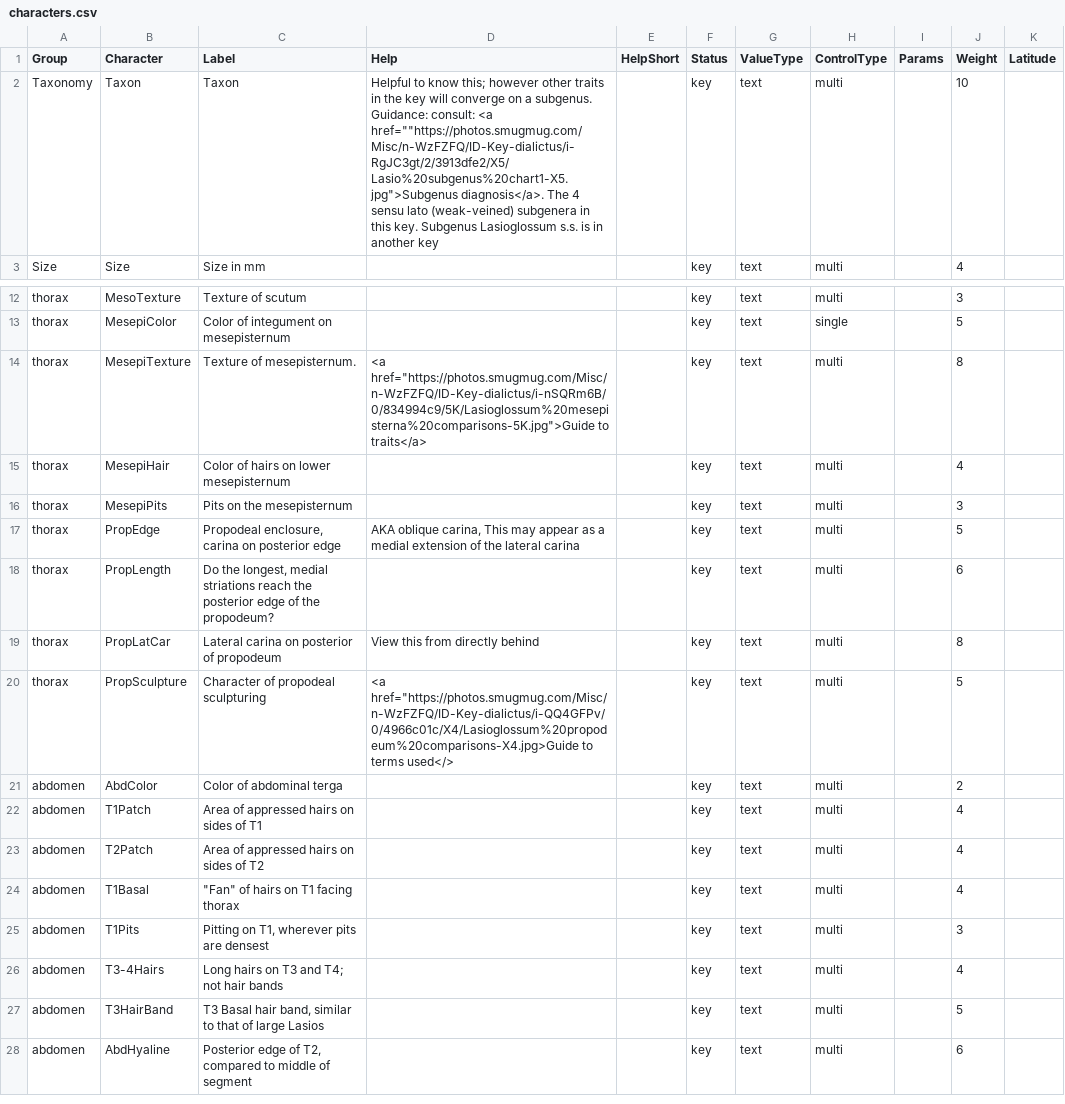
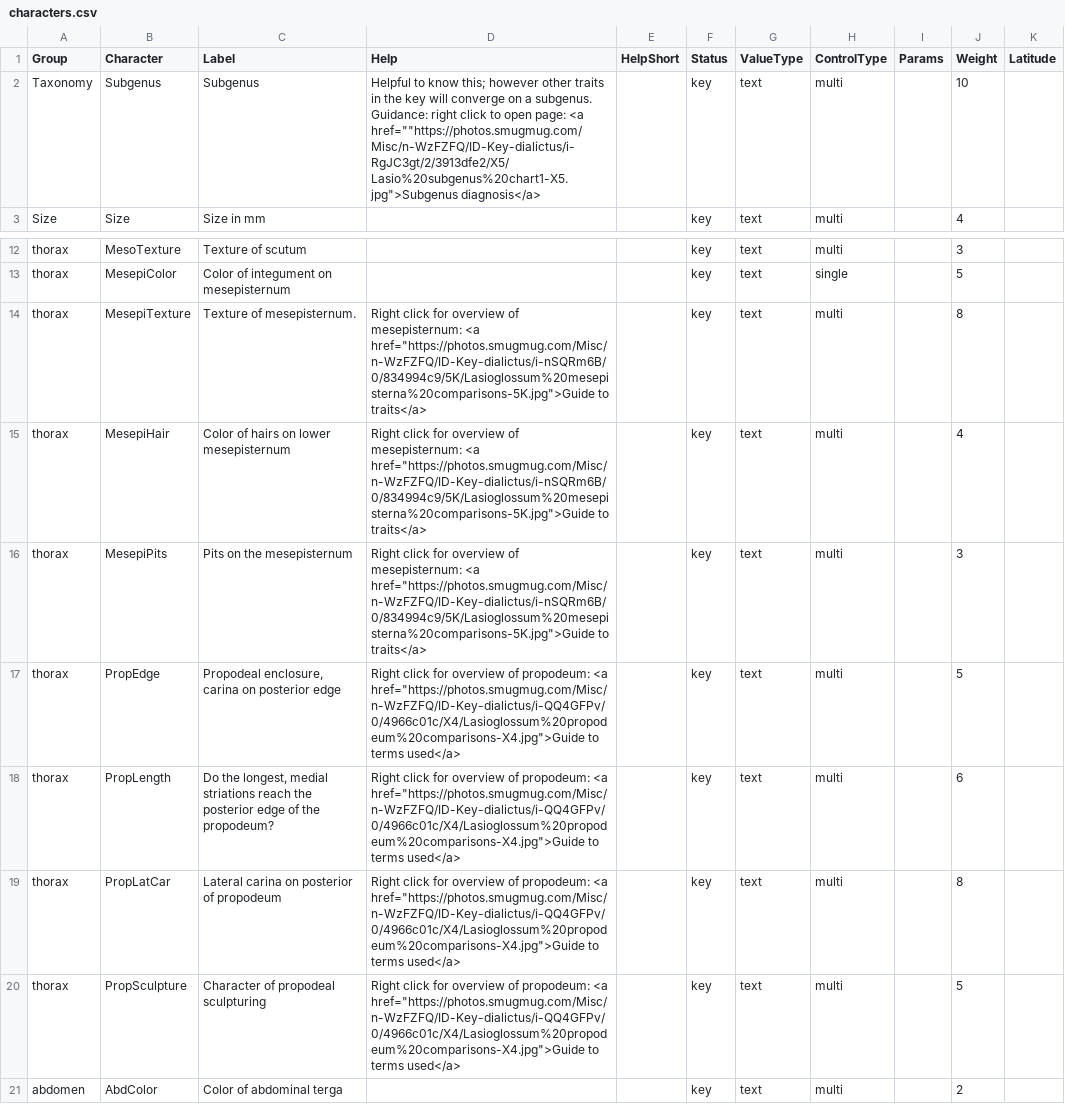
Before and after one commit to Leptinotarsa/NewEmpty, a CSV file: identikit/kb/LasioDialictus/characters.csv, drawn as a sheet; only a part is shown, gaps mark what is left out; the shorter side is filled out with more unchanged rows.

```diff
--- a/identikit/kb/LasioDialictus/characters.csv
+++ b/identikit/kb/LasioDialictus/characters.csv
@@ -1,3 +1,3 @@
 Group,Character,Label,Help,HelpShort,Status,ValueType,ControlType,Params,Weight,Latitude
-Taxonomy,Taxon,Taxon,"Helpful to know this; however other traits in the key will converge on a subgenus. Guidance: consult: <a href=""""https://photos.smugmug.com/Misc/n-WzFZFQ/ID-Key-dialictus/i-RgJC3gt/2/3913dfe2/X5/Lasio%20subgenus%20chart1-X5.jpg"">Subgenus diagnosis</a>. The 4 sensu lato (weak-veined) subgenera in this key. Subgenus Lasioglossum s.s. is in another key",,key,text,multi,,10,
+Taxonomy,Subgenus,Subgenus,"Helpful to know this; however other traits in the key will converge on a subgenus. Guidance: right click to open page: <a href=""""https://photos.smugmug.com/Misc/n-WzFZFQ/ID-Key-dialictus/i-RgJC3gt/2/3913dfe2/X5/Lasio%20subgenus%20chart1-X5.jpg"">Subgenus diagnosis</a>",,key,text,multi,,10,
 Size,Size,Size in mm,,,key,text,multi,,4,
@@ -13,9 +13,9 @@ thorax,MesoTexture,Texture of scutum,,,key,text,multi,,3,
 thorax,MesepiColor,Color of integument on mesepisternum,,,key,text,single,,5,
-thorax,MesepiTexture,Texture of mesepisternum.," <a href=""https://photos.smugmug.com/Misc/n-WzFZFQ/ID-Key-dialictus/i-nSQRm6B/0/834994c9/5K/Lasioglossum%20mesepisterna%20comparisons-5K.jpg"">Guide to traits</a>",,key,text,multi,,8,
-thorax,MesepiHair,Color of hairs on lower mesepisternum,,,key,text,multi,,4,
-thorax,MesepiPits,Pits on the mesepisternum,,,key,text,multi,,3,
-thorax,PropEdge,"Propodeal enclosure, carina on posterior edge","AKA oblique carina, This may appear as a medial extension of the lateral carina",,key,text,multi,,5,
-thorax,PropLength,"Do the longest, medial striations reach the posterior edge of the propodeum?",,,key,text,multi,,6,
-thorax,PropLatCar,Lateral carina on posterior of propodeum,View this from directly behind,,key,text,multi,,8,
-thorax,PropSculpture,Character of propodeal sculpturing,"<a href=""https://photos.smugmug.com/Misc/n-WzFZFQ/ID-Key-dialictus/i-QQ4GFPv/0/4966c01c/X4/Lasioglossum%20propodeum%20comparisons-X4.jpg>Guide to terms used</>",,key,text,multi,,5,
+thorax,MesepiTexture,Texture of mesepisternum.," Right click for overview of mesepisternum: <a href=""https://photos.smugmug.com/Misc/n-WzFZFQ/ID-Key-dialictus/i-nSQRm6B/0/834994c9/5K/Lasioglossum%20mesepisterna%20comparisons-5K.jpg"">Guide to traits</a>",,key,text,multi,,8,
+thorax,MesepiHair,Color of hairs on lower mesepisternum," Right click for overview of mesepisternum: <a href=""https://photos.smugmug.com/Misc/n-WzFZFQ/ID-Key-dialictus/i-nSQRm6B/0/834994c9/5K/Lasioglossum%20mesepisterna%20comparisons-5K.jpg"">Guide to traits</a>",,key,text,multi,,4,
+thorax,MesepiPits,Pits on the mesepisternum," Right click for overview of mesepisternum: <a href=""https://photos.smugmug.com/Misc/n-WzFZFQ/ID-Key-dialictus/i-nSQRm6B/0/834994c9/5K/Lasioglossum%20mesepisterna%20comparisons-5K.jpg"">Guide to traits</a>",,key,text,multi,,3,
+thorax,PropEdge,"Propodeal enclosure, carina on posterior edge","Right click for overview of propodeum: <a href=""https://photos.smugmug.com/Misc/n-WzFZFQ/ID-Key-dialictus/i-QQ4GFPv/0/4966c01c/X4/Lasioglossum%20propodeum%20comparisons-X4.jpg"">Guide to terms used</a>",,key,text,multi,,5,
+thorax,PropLength,"Do the longest, medial striations reach the posterior edge of the propodeum?","Right click for overview of propodeum: <a href=""https://photos.smugmug.com/Misc/n-WzFZFQ/ID-Key-dialictus/i-QQ4GFPv/0/4966c01c/X4/Lasioglossum%20propodeum%20comparisons-X4.jpg"">Guide to terms used</a>",,key,text,multi,,6,
+thorax,PropLatCar,Lateral carina on posterior of propodeum,"Right click for overview of propodeum: <a href=""https://photos.smugmug.com/Misc/n-WzFZFQ/ID-Key-dialictus/i-QQ4GFPv/0/4966c01c/X4/Lasioglossum%20propodeum%20comparisons-X4.jpg"">Guide to terms used</a>",,key,text,multi,,8,
+thorax,PropSculpture,Character of propodeal sculpturing,"Right click for overview of propodeum: <a href=""https://photos.smugmug.com/Misc/n-WzFZFQ/ID-Key-dialictus/i-QQ4GFPv/0/4966c01c/X4/Lasioglossum%20propodeum%20comparisons-X4.jpg"">Guide to terms used</a>",,key,text,multi,,5,
 abdomen ,AbdColor,Color of abdominal terga,,,key,text,multi,,2,
```
Also changed, not shown: identikit/kb/LasioDialictus/config.csv, identikit/kb/LasioDialictus/media.csv, 1 other file.
